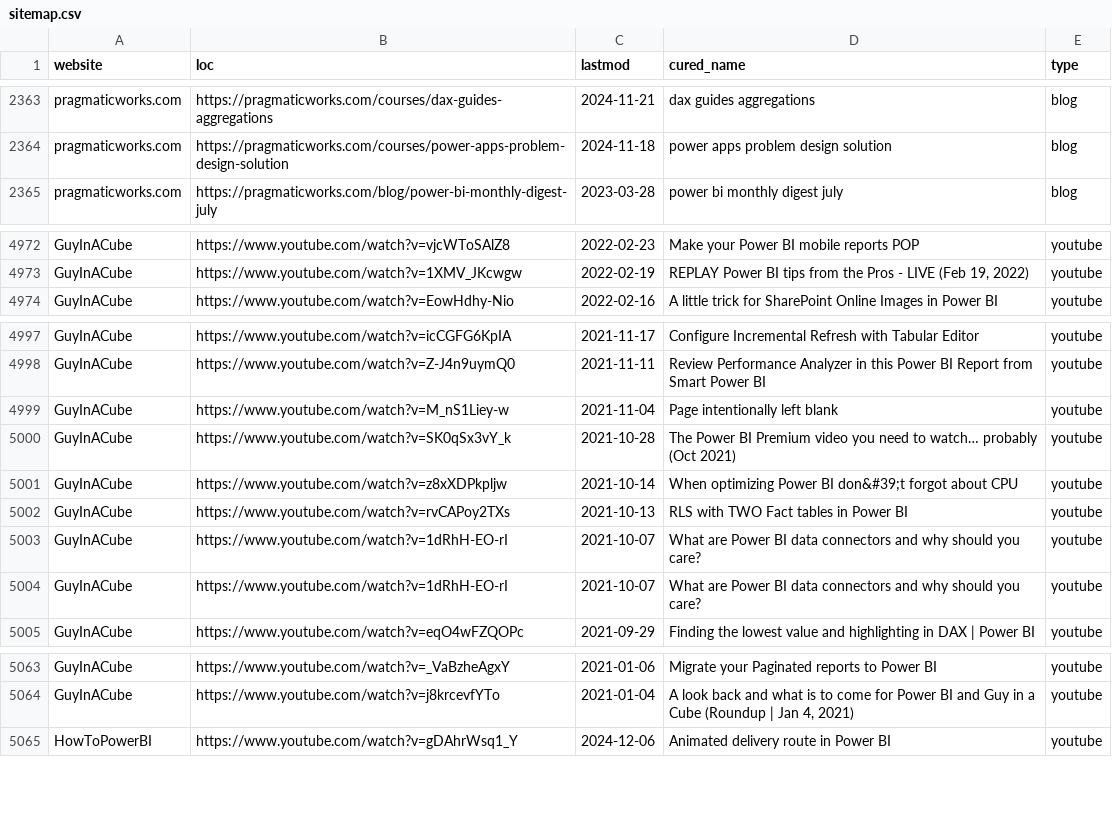
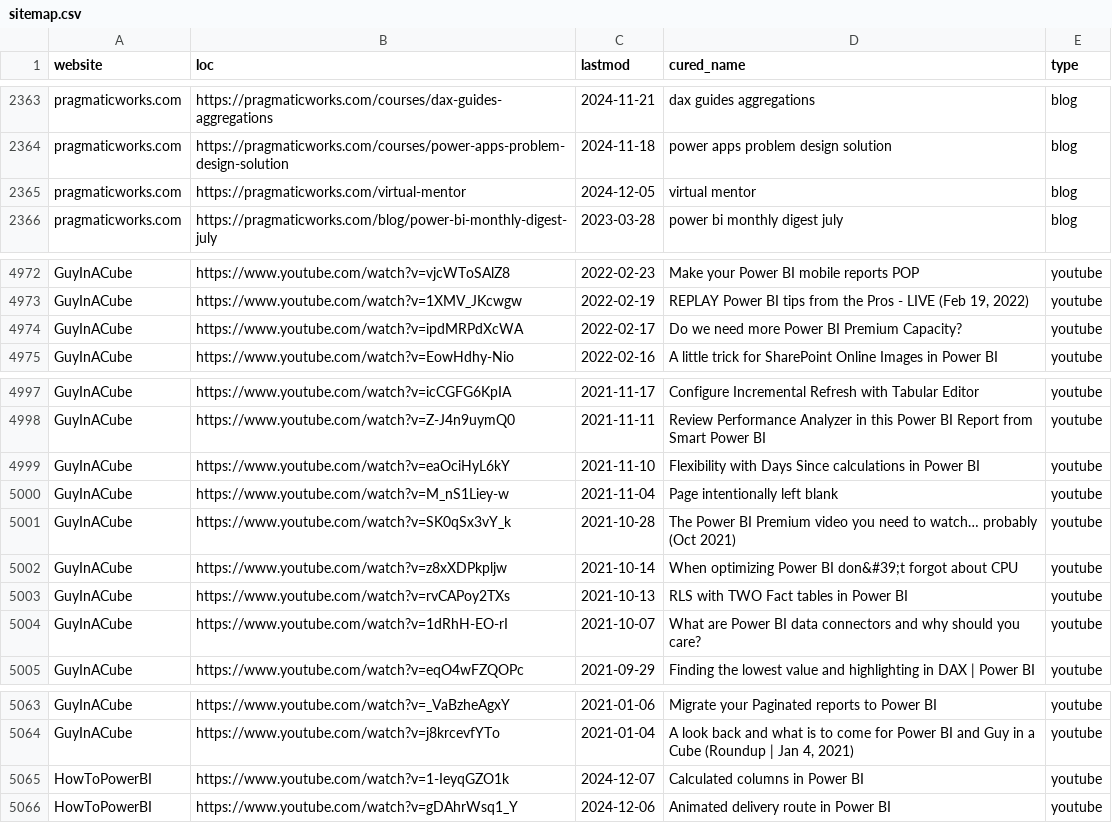
Before and after one commit to julian-passebecq/newsai_blue_scripts, a CSV file: newsai_script-main/data/sitemap.csv, drawn as a sheet; only a part is shown, gaps mark what is left out; the diff covers the shown part only.

```diff
--- a/newsai_script-main/data/sitemap.csv
+++ b/newsai_script-main/data/sitemap.csv
@@ -2364,2 +2364,3 @@ pragmaticworks.com,https://pragmaticworks.com/courses/dax-guides-aggregations,20
 pragmaticworks.com,https://pragmaticworks.com/courses/power-apps-problem-design-solution,2024-11-18,power apps problem design solution,blog
+pragmaticworks.com,https://pragmaticworks.com/virtual-mentor,2024-12-05,virtual mentor,blog
 pragmaticworks.com,https://pragmaticworks.com/blog/power-bi-monthly-digest-july,2023-03-28,power bi monthly digest july,blog
@@ -4973,2 +4973,3 @@ GuyInACube,https://www.youtube.com/watch?v=vjcWToSAlZ8,2022-02-23,Make your Powe
 GuyInACube,https://www.youtube.com/watch?v=1XMV_JKcwgw,2022-02-19,"REPLAY Power BI tips from the Pros - LIVE (Feb 19, 2022)",youtube
+GuyInACube,https://www.youtube.com/watch?v=ipdMRPdXcWA,2022-02-17,Do we need more Power BI Premium Capacity?,youtube
 GuyInACube,https://www.youtube.com/watch?v=EowHdhy-Nio,2022-02-16,A little trick for SharePoint Online Images in Power BI,youtube
@@ -4998,2 +4998,3 @@ GuyInACube,https://www.youtube.com/watch?v=icCGFG6KpIA,2021-11-17,Configure Incr
 GuyInACube,https://www.youtube.com/watch?v=Z-J4n9uymQ0,2021-11-11,Review Performance Analyzer in this Power BI Report from Smart Power BI,youtube
+GuyInACube,https://www.youtube.com/watch?v=eaOciHyL6kY,2021-11-10,Flexibility with Days Since calculations in Power BI,youtube
 GuyInACube,https://www.youtube.com/watch?v=M_nS1Liey-w,2021-11-04,Page intentionally left blank,youtube
@@ -5003,3 +5004,2 @@ GuyInACube,https://www.youtube.com/watch?v=rvCAPoy2TXs,2021-10-13,RLS with TWO F
 GuyInACube,https://www.youtube.com/watch?v=1dRhH-EO-rI,2021-10-07,What are Power BI data connectors and why should you care?,youtube
-GuyInACube,https://www.youtube.com/watch?v=1dRhH-EO-rI,2021-10-07,What are Power BI data connectors and why should you care?,youtube
 GuyInACube,https://www.youtube.com/watch?v=eqO4wFZQOPc,2021-09-29,Finding the lowest value and highlighting in DAX | Power BI,youtube
@@ -5064,2 +5064,3 @@ GuyInACube,https://www.youtube.com/watch?v=_VaBzheAgxY,2021-01-06,Migrate your P
 GuyInACube,https://www.youtube.com/watch?v=j8krcevfYTo,2021-01-04,"A look back and what is to come for Power BI and Guy in a Cube (Roundup | Jan 4, 2021)",youtube
+HowToPowerBI,https://www.youtube.com/watch?v=1-IeyqGZO1k,2024-12-07,Calculated columns in Power BI,youtube
 HowToPowerBI,https://www.youtube.com/watch?v=gDAhrWsq1_Y,2024-12-06,Animated delivery route in Power BI,youtube
```
Also changed, not shown: 19 added rows, 16 removed rows and 3 moved rows elsewhere in this file.
